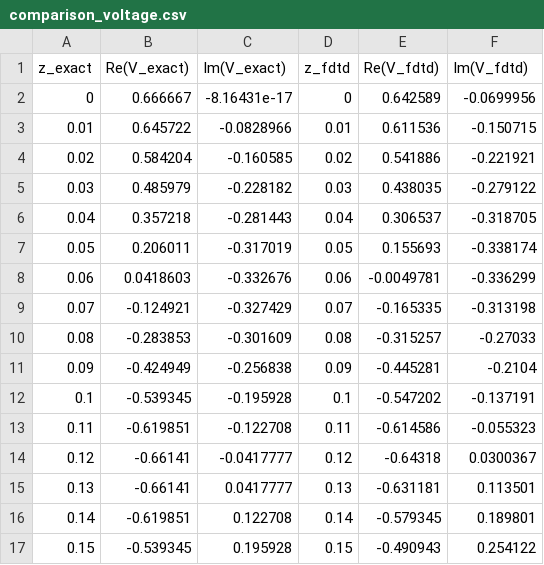
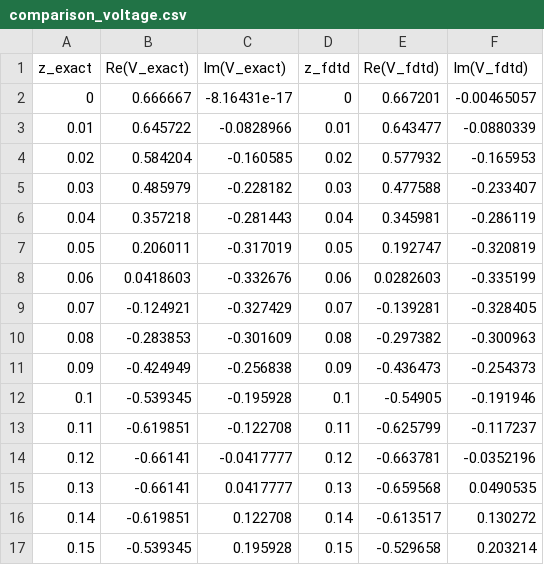
Before and after one commit to Lucas-Sperotto/davidson-cpp-electromagnetics, a CSV file: Cap_02/out/comparison_voltage.csv, drawn as a sheet; only a part is shown; the diff covers the shown part only.

```diff
--- a/Cap_02/out/comparison_voltage.csv
+++ b/Cap_02/out/comparison_voltage.csv
@@ -1,17 +1,17 @@
 z_exact,Re(V_exact),Im(V_exact),z_fdtd,Re(V_fdtd),Im(V_fdtd)
-0,0.666667,-8.16431e-17,0,0.642589,-0.0699956
-0.01,0.645722,-0.0828966,0.01,0.611536,-0.150715
-0.02,0.584204,-0.160585,0.02,0.541886,-0.221921
-0.03,0.485979,-0.228182,0.03,0.438035,-0.279122
-0.04,0.357218,-0.281443,0.04,0.306537,-0.318705
-0.05,0.206011,-0.317019,0.05,0.155693,-0.338174
-0.06,0.0418603,-0.332676,0.06,-0.0049781,-0.336299
-0.07,-0.124921,-0.327429,0.07,-0.165335,-0.313198
-0.08,-0.283853,-0.301609,0.08,-0.315257,-0.27033
-0.09,-0.424949,-0.256838,0.09,-0.445281,-0.2104
-0.1,-0.539345,-0.195928,0.1,-0.547202,-0.137191
-0.11,-0.619851,-0.122708,0.11,-0.614586,-0.055323
-0.12,-0.66141,-0.0417777,0.12,-0.64318,0.0300367
-0.13,-0.66141,0.0417777,0.13,-0.631181,0.113501
-0.14,-0.619851,0.122708,0.14,-0.579345,0.189801
-0.15,-0.539345,0.195928,0.15,-0.490943,0.254122
+0,0.666667,-8.16431e-17,0,0.667201,-0.00465057
+0.01,0.645722,-0.0828966,0.01,0.643477,-0.0880339
+0.02,0.584204,-0.160585,0.02,0.577932,-0.165953
+0.03,0.485979,-0.228182,0.03,0.477588,-0.233407
+0.04,0.357218,-0.281443,0.04,0.345981,-0.286119
+0.05,0.206011,-0.317019,0.05,0.192747,-0.320819
+0.06,0.0418603,-0.332676,0.06,0.0282603,-0.335199
+0.07,-0.124921,-0.327429,0.07,-0.139281,-0.328405
+0.08,-0.283853,-0.301609,0.08,-0.297382,-0.300963
+0.09,-0.424949,-0.256838,0.09,-0.436473,-0.254373
+0.1,-0.539345,-0.195928,0.1,-0.54905,-0.191946
+0.11,-0.619851,-0.122708,0.11,-0.625799,-0.117237
+0.12,-0.66141,-0.0417777,0.12,-0.663781,-0.0352196
+0.13,-0.66141,0.0417777,0.13,-0.659568,0.0490535
+0.14,-0.619851,0.122708,0.14,-0.613517,0.130272
+0.15,-0.539345,0.195928,0.15,-0.529658,0.203214
```
Also changed, not shown: 20 edited cells elsewhere in this file, Cap_02/out/erro_relativo.csv, Cap_02/out/fdtd_spectrum.csv, 2 other files.
